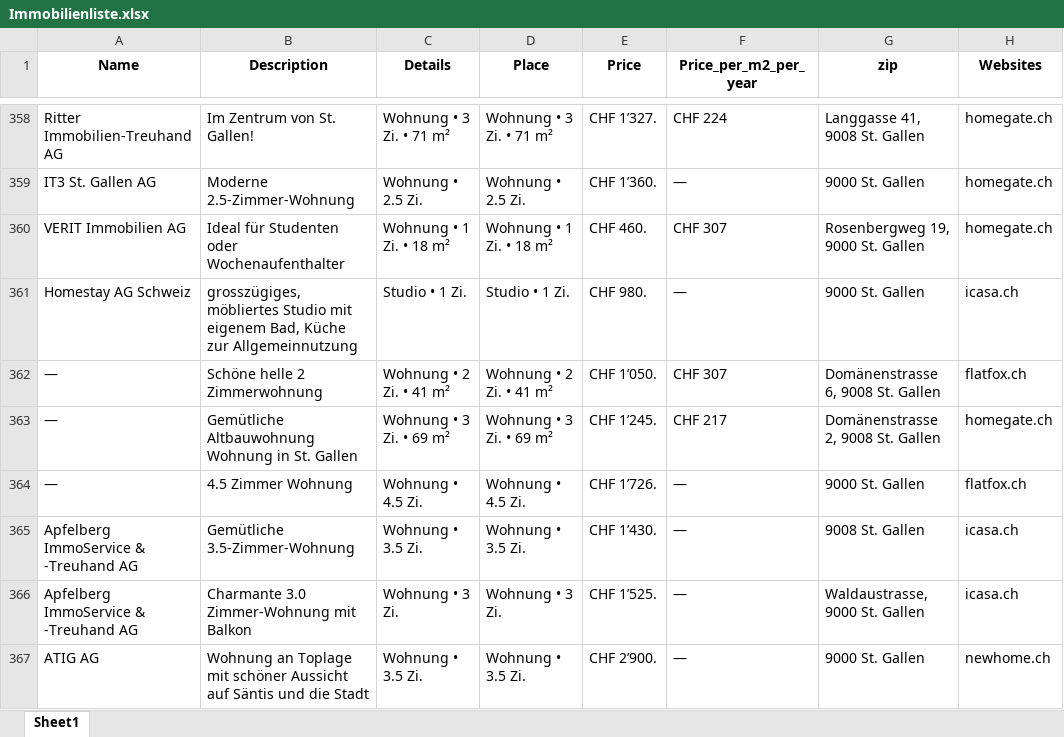
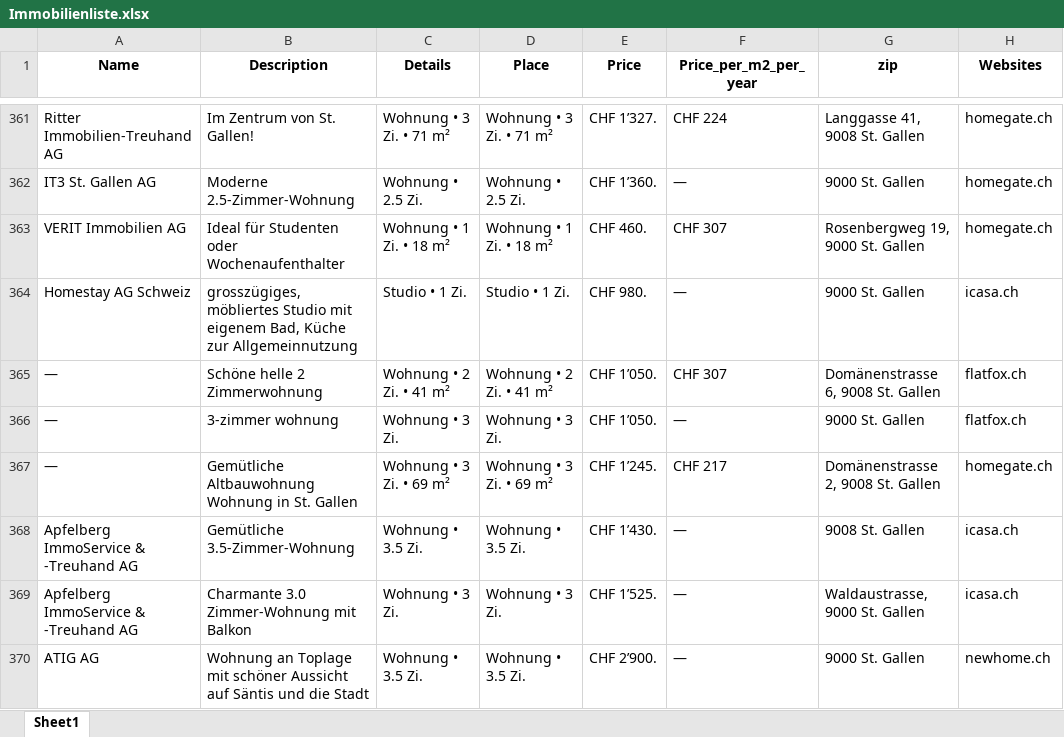
Before and after one commit to lorexzx/CS, an Excel workbook: Immobilienliste.xlsx, sheet Sheet1, drawn as a sheet; only a part is shown, gaps mark what is left out; values as stored, in another font and other column widths than the file's, no borders; removed rows and columns are numbered as before the commit, all else as after; the diff covers the shown part only; the diff names each change by its address in the sheet, - before the commit and + after, or states it on an @@ line.

```diff
--- a/Immobilienliste.xlsx (sheet Sheet1)
+++ b/Immobilienliste.xlsx (sheet Sheet1)
+row 366: — | 3-zimmer wohnung | Wohnung • 3 Zi. | Wohnung • 3 Zi. | CHF 1’050. | — | 9000 St. Gallen | flatfox.ch
-row 364: — | 4.5 Zimmer Wohnung | Wohnung • 4.5 Zi. | Wohnung • 4.5 Zi. | CHF 1’726. | — | 9000 St. Gallen | flatfox.ch
```
Also changed, not shown: 26 added rows, 26 removed rows, 1 moved row and 45 edited cells elsewhere in this sheet.
